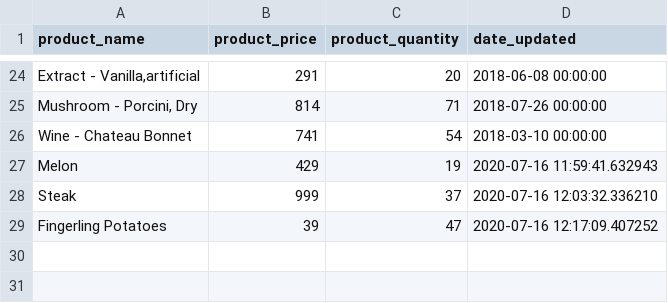
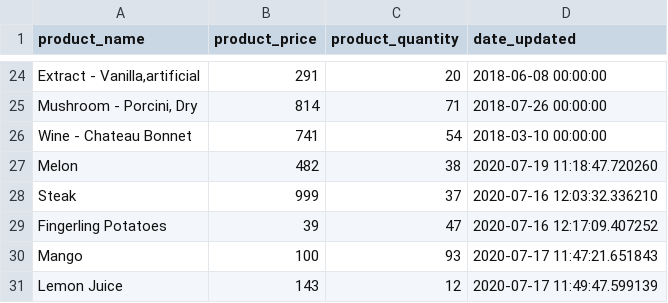
Before and after one commit to janthenelli/Python-Store-Inventory, a CSV file: inventory_backup.csv, drawn as a sheet; only a part is shown, gaps mark what is left out; the diff names each change by its address in the sheet, - before the commit and + after, or states it on an @@ line.

```diff
--- a/inventory_backup.csv
+++ b/inventory_backup.csv
-B27 (product_price): 429
+B27 (product_price): 482
-C27 (product_quantity): 19
+C27 (product_quantity): 38
-D27 (date_updated): 2020-07-16 11:59:41.632943
+D27 (date_updated): 2020-07-19 11:18:47.720260
+row 30: Mango | 100 | 93 | 2020-07-17 11:47:21.651843
+row 31: Lemon Juice | 143 | 12 | 2020-07-17 11:49:47.599139
```
Also changed, not shown: 2 other files.
